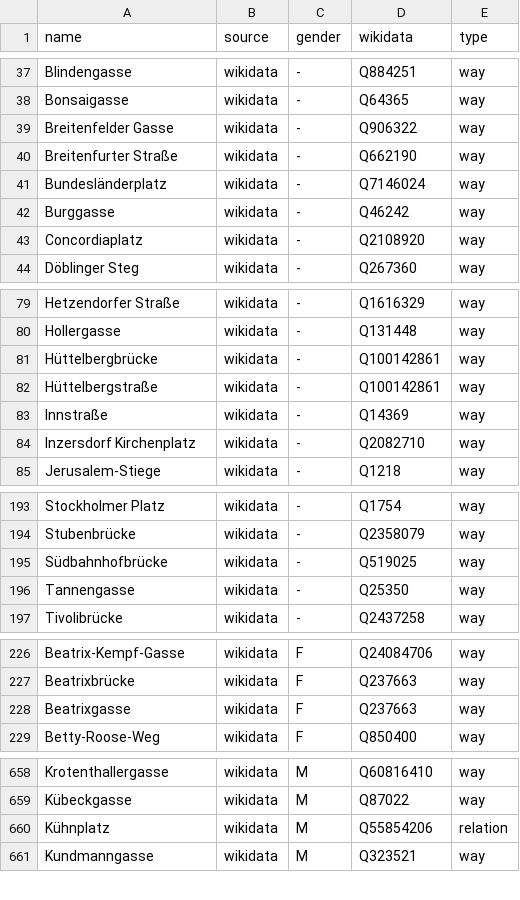
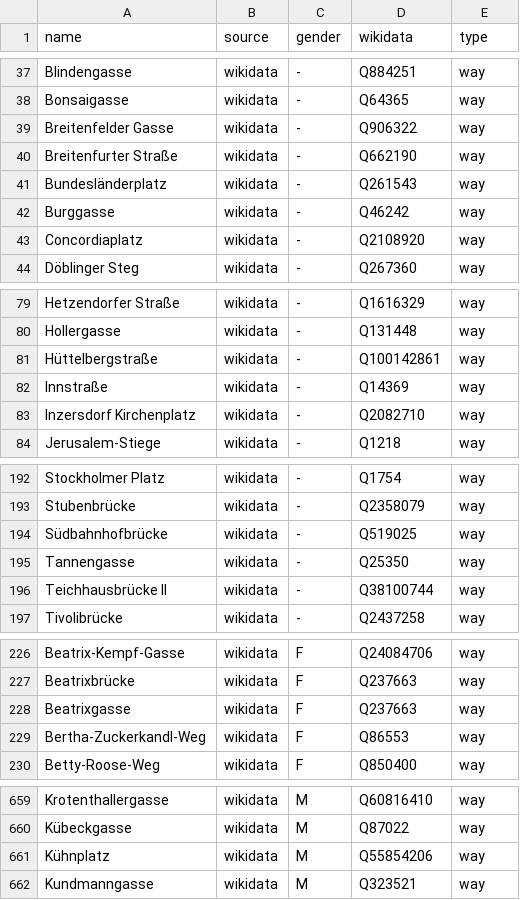
Before and after one commit to EqualStreetNames/equalstreetnames-vienna, a CSV file: data/gender.csv, drawn as a sheet; only a part is shown, gaps mark what is left out; removed rows and columns are numbered as before the commit, all else as after; the diff names each change by its address in the sheet, - before the commit and + after, or states it on an @@ line.

```diff
--- a/data/gender.csv
+++ b/data/gender.csv
-D41 (wikidata): Q7146024
+D41 (wikidata): Q261543
-row 81: Hüttelbergbrücke | wikidata | - | Q100142861 | way
+row 196: Teichhausbrücke II | wikidata | - | Q38100744 | way
+row 229: Bertha-Zuckerkandl-Weg | wikidata | F | Q86553 | way
-E661 (type): relation
+E661 (type): way
```
Also changed, not shown: data/other.csv, 3 other files.
